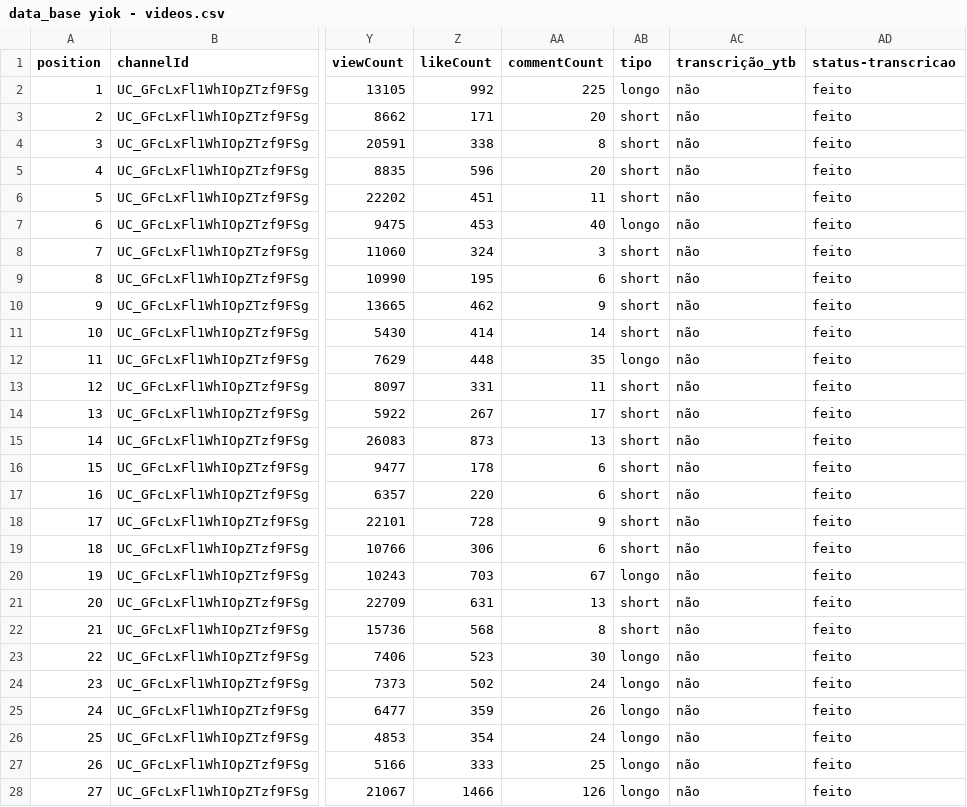
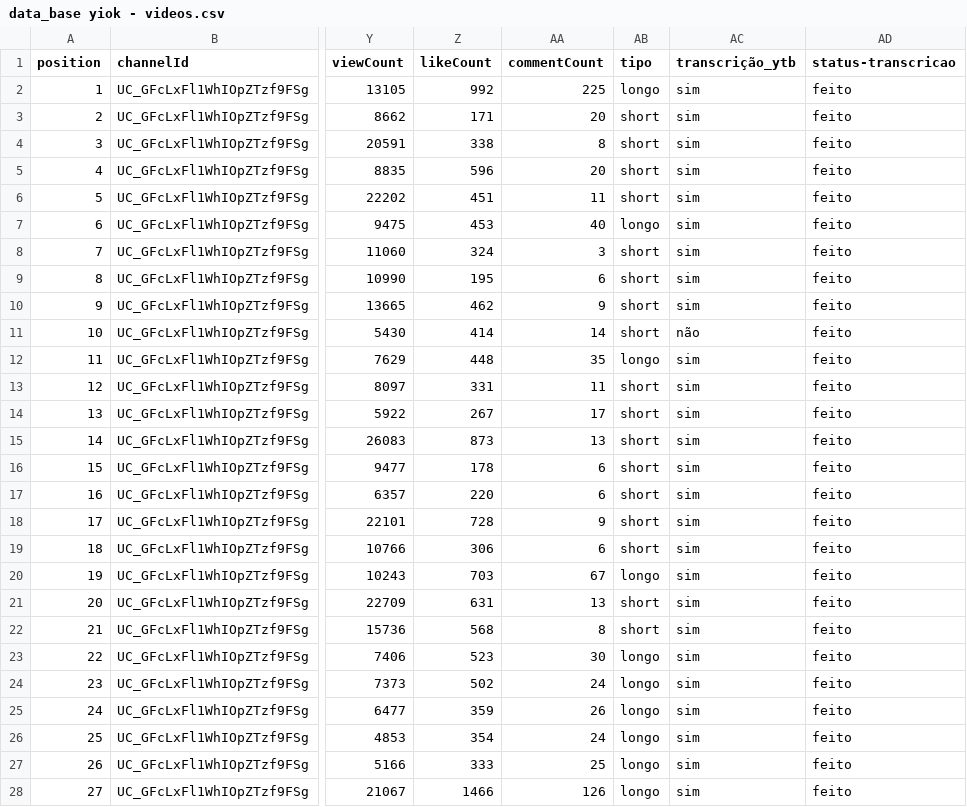
Before and after one commit to lidibelas/pesquisa_lol, a CSV file: data/data_base yiok - videos.csv, drawn as a sheet; only a part is shown, gaps mark what is left out; the diff covers the shown part only; the diff names each change by its address in the sheet, - before the commit and + after, or states it on an @@ line.

Commit message:
botei sim no que fiz

```diff
--- a/data/data_base yiok - videos.csv
+++ b/data/data_base yiok - videos.csv
-AC2:AC10 (transcrição_ytb): não
+AC2:AC10 (transcrição_ytb): sim
-AC12:AC28 (transcrição_ytb): não
+AC12:AC28 (transcrição_ytb): sim
```
Also changed, not shown: 16 edited cells elsewhere in this file.
